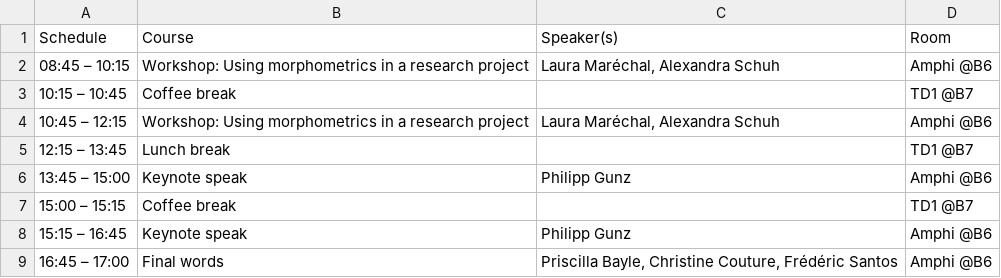
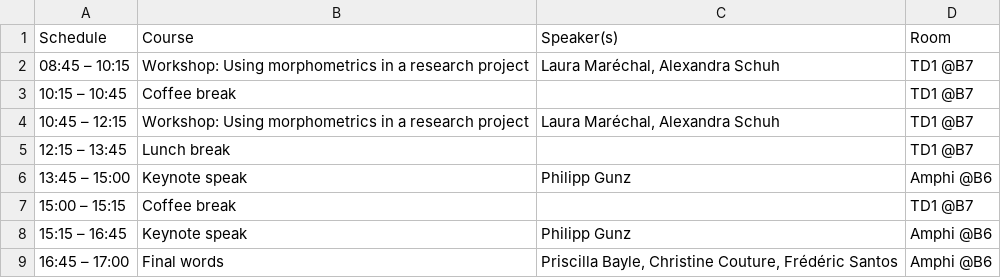
Before and after one commit to GradSchoolMorphoUB/website-gs-imaging-morpho, a CSV file: docs/schedule/day5.csv, drawn as a sheet.

```diff
--- a/docs/schedule/day5.csv
+++ b/docs/schedule/day5.csv
@@ -1,5 +1,5 @@
 Schedule;Course;Speaker(s);Room
-08:45 – 10:15;Workshop: Using morphometrics in a research project;Laura Maréchal, Alexandra Schuh;Amphi @B6
+08:45 – 10:15;Workshop: Using morphometrics in a research project;Laura Maréchal, Alexandra Schuh;TD1 @B7
 10:15 – 10:45;Coffee break;;TD1 @B7
-10:45 – 12:15;Workshop: Using morphometrics in a research project;Laura Maréchal, Alexandra Schuh;Amphi @B6
+10:45 – 12:15;Workshop: Using morphometrics in a research project;Laura Maréchal, Alexandra Schuh;TD1 @B7
 12:15 – 13:45;Lunch break;;TD1 @B7
```
Also changed, not shown: docs/schedule/day1.csv, docs/schedule/day4.csv, 7 other files.
